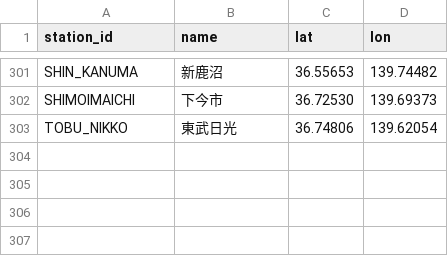
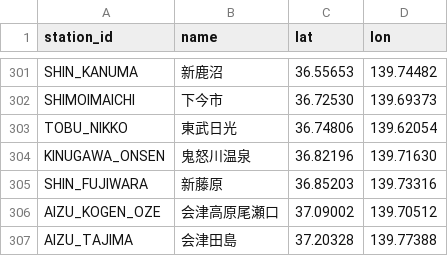
Before and after one commit to tetsuhagi/tetsudou-map-jp, a CSV file: data/stations.csv, drawn as a sheet; only a part is shown, gaps mark what is left out.

```diff
--- a/data/stations.csv
+++ b/data/stations.csv
@@ -303 +303,5 @@ SHIMOIMAICHI,下今市,36.72530,139.69373
 TOBU_NIKKO,東武日光,36.74806,139.62054
+KINUGAWA_ONSEN,鬼怒川温泉,36.82196,139.71630
+SHIN_FUJIWARA,新藤原,36.85203,139.73316
+AIZU_KOGEN_OZE,会津高原尾瀬口,37.09002,139.70512
+AIZU_TAJIMA,会津田島,37.20328,139.77388
```
Also changed, not shown: data/routes.csv, 8 other files.
